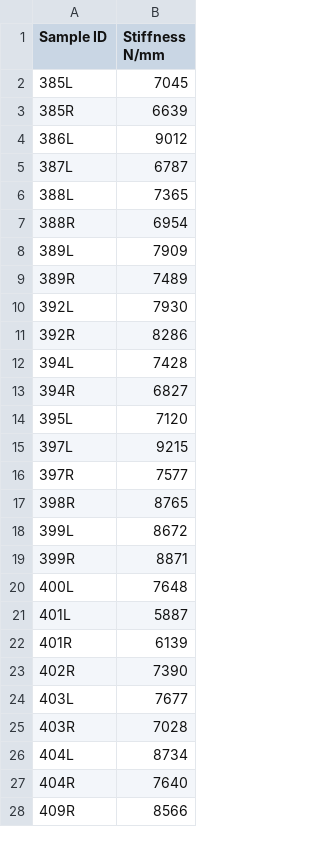
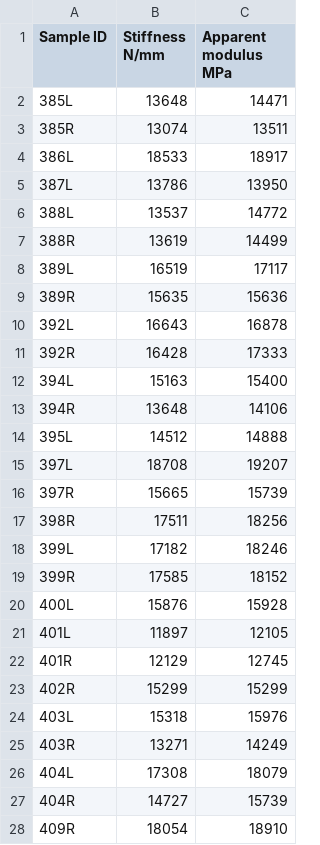
Before and after one commit to MathieuSm/FEMCOL, a CSV file: 04_Results/00_Mineralized/ResultsElasticTesting.csv, drawn as a sheet; only a part is shown; the diff covers the shown part only; the diff names each change by its address in the sheet, - before the commit and + after, or states it on an @@ line.

Commit message:
get rolling regression to work & store data accordingly

```diff
--- a/04_Results/00_Mineralized/ResultsElasticTesting.csv
+++ b/04_Results/00_Mineralized/ResultsElasticTesting.csv
+column C (Apparent modulus MPa), rows 2-28: 14471 | 13511 | 18917 | 13950 | 14772 | 14499 | 17117 | 15636 | 16878 | 17333 | 15400 | 14106 | 14888 | 19207 | 15739 | 18256 | 18246 | 18152 | 15928 | 12105 | 12745 | 15299 | 15976 | 14249 | 18079 | 15739 | 18910
-B2 (Stiffness N/mm): 7045
+B2 (Stiffness N/mm): 13648
-B3 (Stiffness N/mm): 6639
+B3 (Stiffness N/mm): 13074
-B4 (Stiffness N/mm): 9012
+B4 (Stiffness N/mm): 18533
-B5 (Stiffness N/mm): 6787
+B5 (Stiffness N/mm): 13786
-B6 (Stiffness N/mm): 7365
+B6 (Stiffness N/mm): 13537
-B7 (Stiffness N/mm): 6954
+B7 (Stiffness N/mm): 13619
-B8 (Stiffness N/mm): 7909
+B8 (Stiffness N/mm): 16519
-B9 (Stiffness N/mm): 7489
+B9 (Stiffness N/mm): 15635
-B10 (Stiffness N/mm): 7930
+B10 (Stiffness N/mm): 16643
-B11 (Stiffness N/mm): 8286
+B11 (Stiffness N/mm): 16428
-B12 (Stiffness N/mm): 7428
+B12 (Stiffness N/mm): 15163
-B13 (Stiffness N/mm): 6827
+B13 (Stiffness N/mm): 13648
-B14 (Stiffness N/mm): 7120
+B14 (Stiffness N/mm): 14512
-B15 (Stiffness N/mm): 9215
+B15 (Stiffness N/mm): 18708
-B16 (Stiffness N/mm): 7577
+B16 (Stiffness N/mm): 15665
-B17 (Stiffness N/mm): 8765
+B17 (Stiffness N/mm): 17511
-B18 (Stiffness N/mm): 8672
+B18 (Stiffness N/mm): 17182
-B19 (Stiffness N/mm): 8871
+B19 (Stiffness N/mm): 17585
-B20 (Stiffness N/mm): 7648
+B20 (Stiffness N/mm): 15876
-B21 (Stiffness N/mm): 5887
+B21 (Stiffness N/mm): 11897
-B22 (Stiffness N/mm): 6139
+B22 (Stiffness N/mm): 12129
-B23 (Stiffness N/mm): 7390
+B23 (Stiffness N/mm): 15299
-B24 (Stiffness N/mm): 7677
+B24 (Stiffness N/mm): 15318
-B25 (Stiffness N/mm): 7028
+B25 (Stiffness N/mm): 13271
-B26 (Stiffness N/mm): 8734
+B26 (Stiffness N/mm): 17308
-B27 (Stiffness N/mm): 7640
+B27 (Stiffness N/mm): 14727
-B28 (Stiffness N/mm): 8566
+B28 (Stiffness N/mm): 18054
```
Also changed, not shown: 8 edited cells elsewhere in this file, 1 other file.
